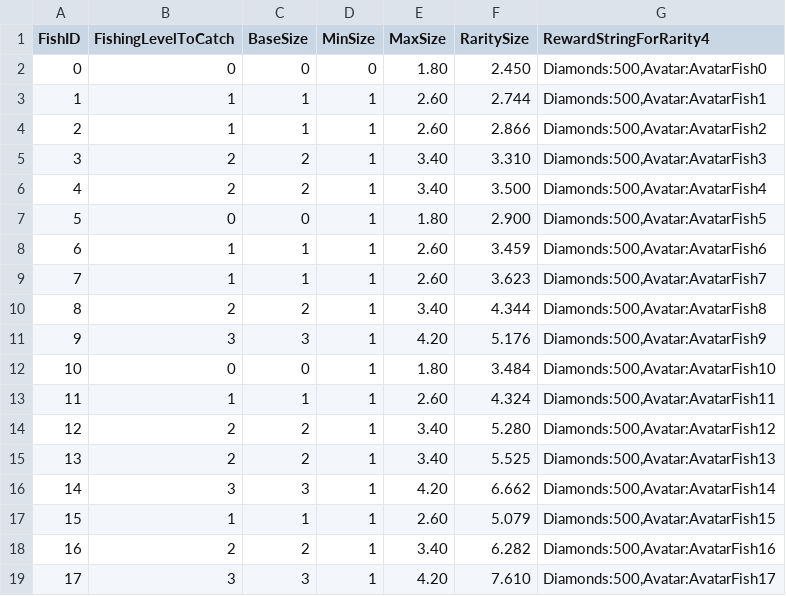
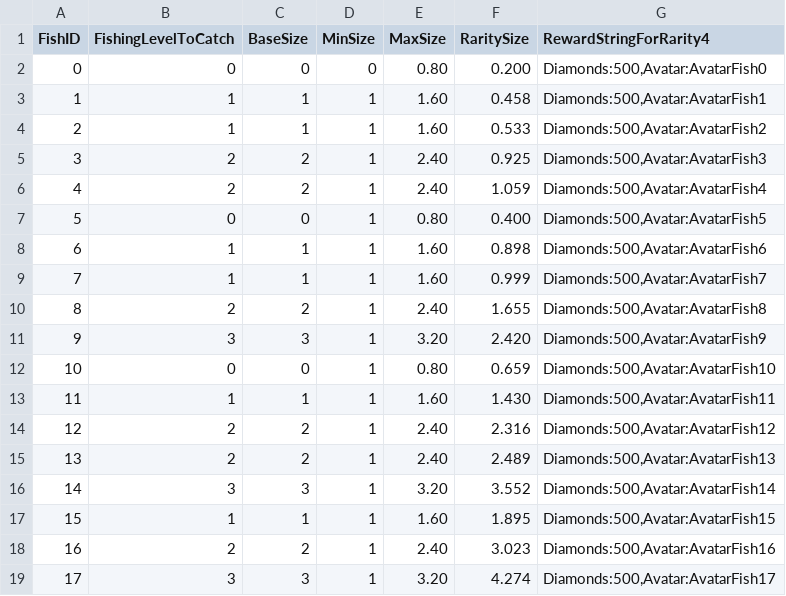
Before and after one commit to rawrzcookie/TT2_CSV, a CSV file: csv/MinigameFishingDerbyFishInfo.csv, drawn as a sheet; only a part is shown; the diff covers the shown part only.

```diff
--- a/csv/MinigameFishingDerbyFishInfo.csv
+++ b/csv/MinigameFishingDerbyFishInfo.csv
@@ -1,19 +1,19 @@
 FishID,FishingLevelToCatch,BaseSize,MinSize,MaxSize,RaritySize,RewardStringForRarity4
-0,0,0,0,1.80,2.450,"Diamonds:500,Avatar:AvatarFish0"
-1,1,1,1,2.60,2.744,"Diamonds:500,Avatar:AvatarFish1"
-2,1,1,1,2.60,2.866,"Diamonds:500,Avatar:AvatarFish2"
-3,2,2,1,3.40,3.310,"Diamonds:500,Avatar:AvatarFish3"
-4,2,2,1,3.40,3.500,"Diamonds:500,Avatar:AvatarFish4"
-5,0,0,1,1.80,2.900,"Diamonds:500,Avatar:AvatarFish5"
-6,1,1,1,2.60,3.459,"Diamonds:500,Avatar:AvatarFish6"
-7,1,1,1,2.60,3.623,"Diamonds:500,Avatar:AvatarFish7"
-8,2,2,1,3.40,4.344,"Diamonds:500,Avatar:AvatarFish8"
-9,3,3,1,4.20,5.176,"Diamonds:500,Avatar:AvatarFish9"
-10,0,0,1,1.80,3.484,"Diamonds:500,Avatar:AvatarFish10"
-11,1,1,1,2.60,4.324,"Diamonds:500,Avatar:AvatarFish11"
-12,2,2,1,3.40,5.280,"Diamonds:500,Avatar:AvatarFish12"
-13,2,2,1,3.40,5.525,"Diamonds:500,Avatar:AvatarFish13"
-14,3,3,1,4.20,6.662,"Diamonds:500,Avatar:AvatarFish14"
-15,1,1,1,2.60,5.079,"Diamonds:500,Avatar:AvatarFish15"
-16,2,2,1,3.40,6.282,"Diamonds:500,Avatar:AvatarFish16"
-17,3,3,1,4.20,7.610,"Diamonds:500,Avatar:AvatarFish17"
+0,0,0,0,0.80,0.200,"Diamonds:500,Avatar:AvatarFish0"
+1,1,1,1,1.60,0.458,"Diamonds:500,Avatar:AvatarFish1"
+2,1,1,1,1.60,0.533,"Diamonds:500,Avatar:AvatarFish2"
+3,2,2,1,2.40,0.925,"Diamonds:500,Avatar:AvatarFish3"
+4,2,2,1,2.40,1.059,"Diamonds:500,Avatar:AvatarFish4"
+5,0,0,1,0.80,0.400,"Diamonds:500,Avatar:AvatarFish5"
+6,1,1,1,1.60,0.898,"Diamonds:500,Avatar:AvatarFish6"
+7,1,1,1,1.60,0.999,"Diamonds:500,Avatar:AvatarFish7"
+8,2,2,1,2.40,1.655,"Diamonds:500,Avatar:AvatarFish8"
+9,3,3,1,3.20,2.420,"Diamonds:500,Avatar:AvatarFish9"
+10,0,0,1,0.80,0.659,"Diamonds:500,Avatar:AvatarFish10"
+11,1,1,1,1.60,1.430,"Diamonds:500,Avatar:AvatarFish11"
+12,2,2,1,2.40,2.316,"Diamonds:500,Avatar:AvatarFish12"
+13,2,2,1,2.40,2.489,"Diamonds:500,Avatar:AvatarFish13"
+14,3,3,1,3.20,3.552,"Diamonds:500,Avatar:AvatarFish14"
+15,1,1,1,1.60,1.895,"Diamonds:500,Avatar:AvatarFish15"
+16,2,2,1,2.40,3.023,"Diamonds:500,Avatar:AvatarFish16"
+17,3,3,1,3.20,4.274,"Diamonds:500,Avatar:AvatarFish17"
```
Also changed, not shown: 64 edited cells elsewhere in this file, csv/LocalizationUpdateInfo.csv, csv/MinigameFishingDerbyUpgradeInfo.csv, 1 other file.
